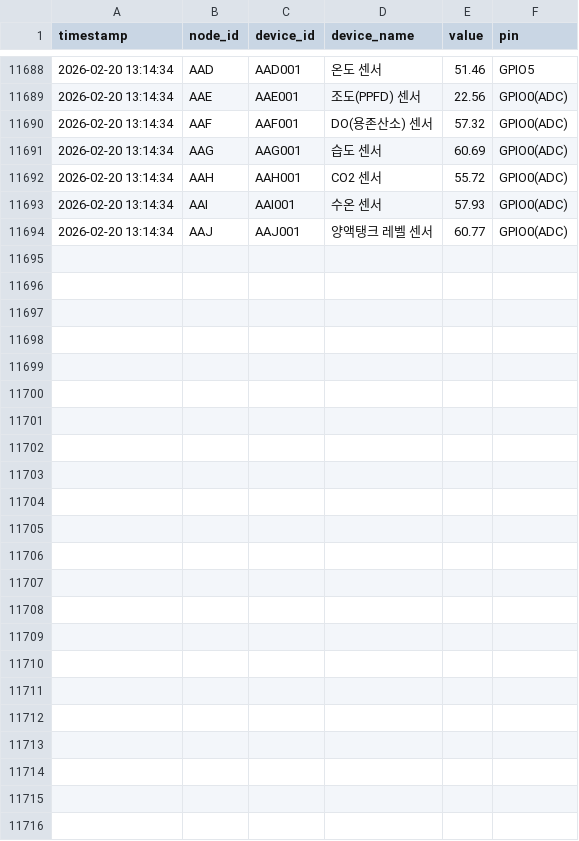
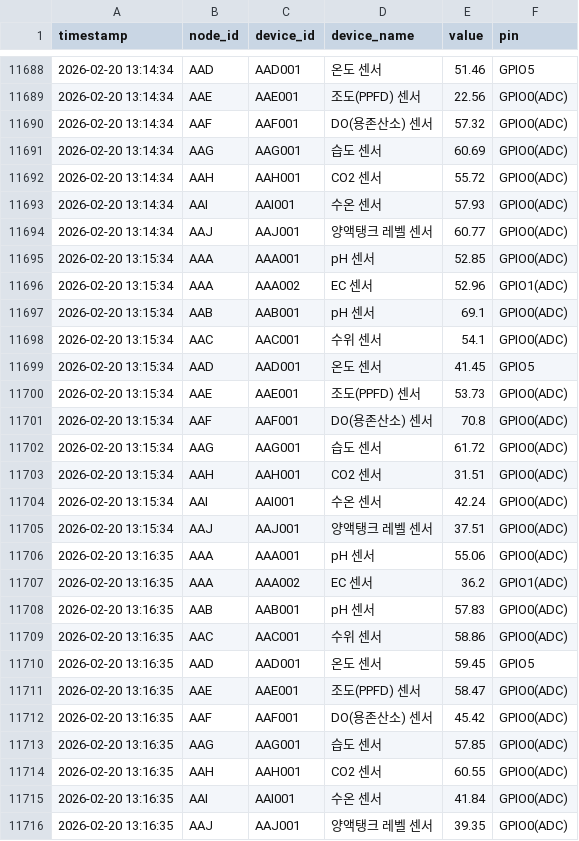
Before and after one commit to chicvill/MQnetFarm, a CSV file: data/smartfarm_tsdb.csv, drawn as a sheet; only a part is shown, gaps mark what is left out.

Commit message:
feat: Add initial smart farm live data in JSON format and an empty time-series database CSV file.

```diff
--- a/data/smartfarm_tsdb.csv
+++ b/data/smartfarm_tsdb.csv
@@ -11694 +11694,23 @@
 2026-02-20 13:14:34,AAJ,AAJ001,양액탱크 레벨 센서,60.77,GPIO0(ADC)
+2026-02-20 13:15:34,AAA,AAA001,pH 센서,52.85,GPIO0(ADC)
+2026-02-20 13:15:34,AAA,AAA002,EC 센서,52.96,GPIO1(ADC)
+2026-02-20 13:15:34,AAB,AAB001,pH 센서,69.1,GPIO0(ADC)
+2026-02-20 13:15:34,AAC,AAC001,수위 센서,54.1,GPIO0(ADC)
+2026-02-20 13:15:34,AAD,AAD001,온도 센서,41.45,GPIO5
+2026-02-20 13:15:34,AAE,AAE001,조도(PPFD) 센서,53.73,GPIO0(ADC)
+2026-02-20 13:15:34,AAF,AAF001,DO(용존산소) 센서,70.8,GPIO0(ADC)
+2026-02-20 13:15:34,AAG,AAG001,습도 센서,61.72,GPIO0(ADC)
+2026-02-20 13:15:34,AAH,AAH001,CO2 센서,31.51,GPIO0(ADC)
+2026-02-20 13:15:34,AAI,AAI001,수온 센서,42.24,GPIO0(ADC)
+2026-02-20 13:15:34,AAJ,AAJ001,양액탱크 레벨 센서,37.51,GPIO0(ADC)
+2026-02-20 13:16:35,AAA,AAA001,pH 센서,55.06,GPIO0(ADC)
+2026-02-20 13:16:35,AAA,AAA002,EC 센서,36.2,GPIO1(ADC)
+2026-02-20 13:16:35,AAB,AAB001,pH 센서,57.83,GPIO0(ADC)
+2026-02-20 13:16:35,AAC,AAC001,수위 센서,58.86,GPIO0(ADC)
+2026-02-20 13:16:35,AAD,AAD001,온도 센서,59.45,GPIO5
+2026-02-20 13:16:35,AAE,AAE001,조도(PPFD) 센서,58.47,GPIO0(ADC)
+2026-02-20 13:16:35,AAF,AAF001,DO(용존산소) 센서,45.42,GPIO0(ADC)
+2026-02-20 13:16:35,AAG,AAG001,습도 센서,57.85,GPIO0(ADC)
+2026-02-20 13:16:35,AAH,AAH001,CO2 센서,60.55,GPIO0(ADC)
+2026-02-20 13:16:35,AAI,AAI001,수온 센서,41.84,GPIO0(ADC)
+2026-02-20 13:16:35,AAJ,AAJ001,양액탱크 레벨 센서,39.35,GPIO0(ADC)
```
Also changed, not shown: 1 other file.
